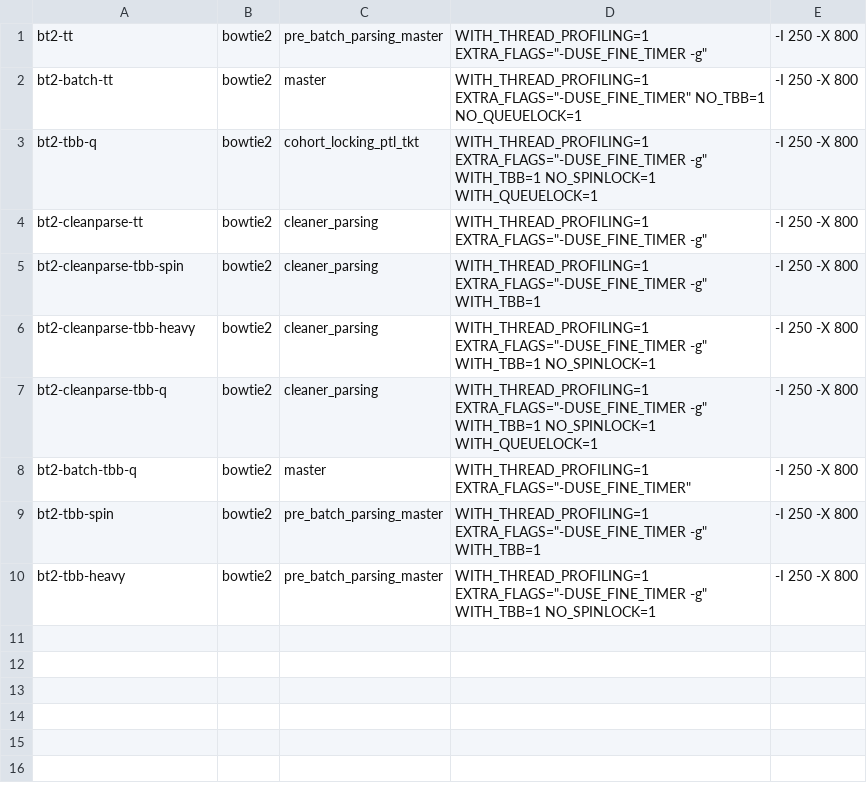
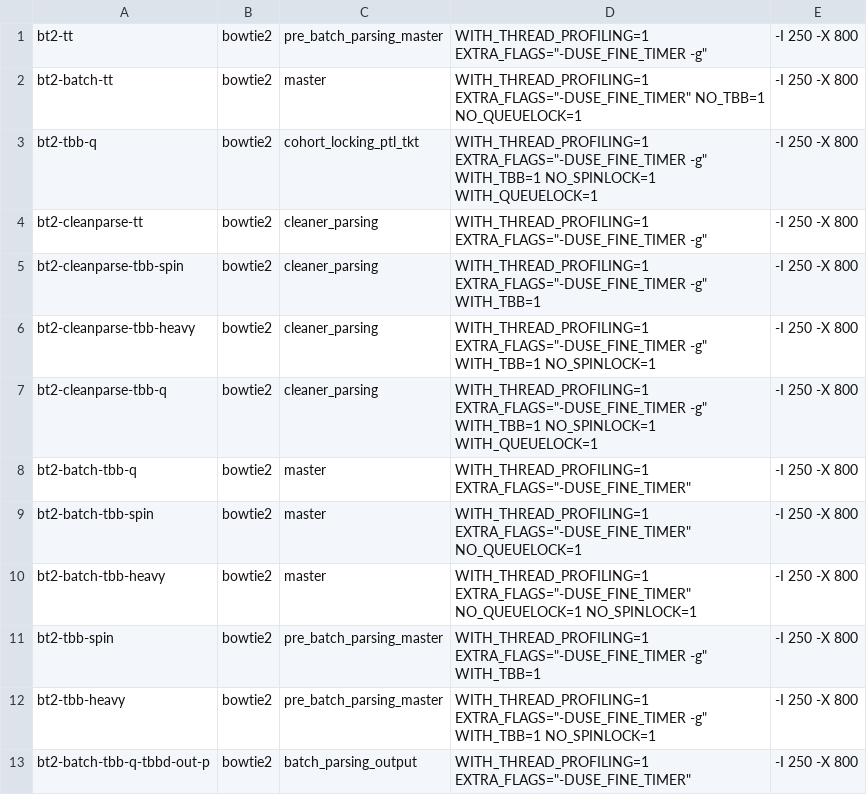
Before and after one commit to BenLangmead/bowtie-scaling, a TSV file: thread_scaling/scripts/experiments/marcc/bt2_pub.tsv, drawn as a sheet.

```diff
--- a/thread_scaling/scripts/experiments/marcc/bt2_pub.tsv
+++ b/thread_scaling/scripts/experiments/marcc/bt2_pub.tsv
@@ -8,3 +8,6 @@ bt2-cleanparse-tbb-q	bowtie2	cleaner_parsing	WITH_THREAD_PROFILING=1 EXTRA_FLAGS
 bt2-batch-tbb-q	bowtie2	master	WITH_THREAD_PROFILING=1 EXTRA_FLAGS="-DUSE_FINE_TIMER"	-I 250 -X 800
+bt2-batch-tbb-spin	bowtie2	master	WITH_THREAD_PROFILING=1 EXTRA_FLAGS="-DUSE_FINE_TIMER" NO_QUEUELOCK=1	-I 250 -X 800
+bt2-batch-tbb-heavy	bowtie2	master	WITH_THREAD_PROFILING=1 EXTRA_FLAGS="-DUSE_FINE_TIMER" NO_QUEUELOCK=1 NO_SPINLOCK=1	-I 250 -X 800
 bt2-tbb-spin	bowtie2	pre_batch_parsing_master	WITH_THREAD_PROFILING=1 EXTRA_FLAGS="-DUSE_FINE_TIMER -g" WITH_TBB=1	-I 250 -X 800
 bt2-tbb-heavy	bowtie2	pre_batch_parsing_master	WITH_THREAD_PROFILING=1 EXTRA_FLAGS="-DUSE_FINE_TIMER -g" WITH_TBB=1 NO_SPINLOCK=1	-I 250 -X 800
+bt2-batch-tbb-q-tbbd-out-p	bowtie2	batch_parsing_output	WITH_THREAD_PROFILING=1 EXTRA_FLAGS="-DUSE_FINE_TIMER"	-I 250 -X 800
```
Also changed, not shown: thread_scaling/scripts/experiments/marcc/bt2_pub_mp.tsv, thread_scaling/scripts/experiments/marcc/hisat_pub.tsv, 1 other file.
